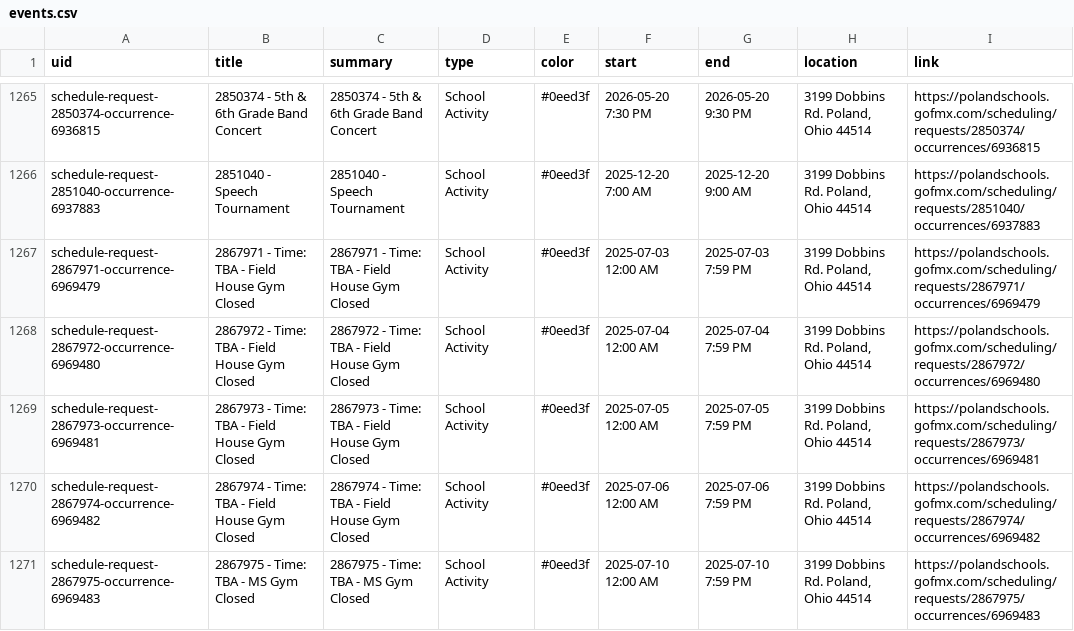
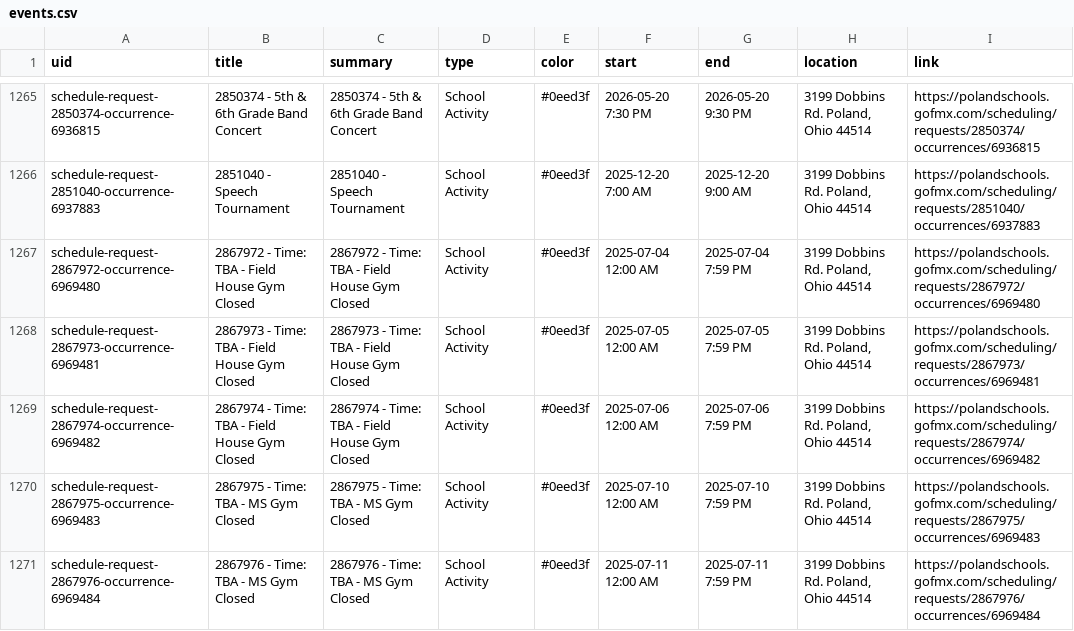
Before and after one commit to nruggieri-poland/calendar, a CSV file: output/events.csv, drawn as a sheet; only a part is shown, gaps mark what is left out; the shorter side is filled out with more unchanged rows.

```diff
--- a/output/events.csv
+++ b/output/events.csv
@@ -1266,3 +1266,2 @@ schedule-request-2850374-occurrence-6936815,2850374 - 5th & 6th Grade Band Conce
 schedule-request-2851040-occurrence-6937883,2851040 - Speech Tournament,2851040 - Speech Tournament,School Activity,#0eed3f,2025-12-20 7:00 AM,2025-12-20 9:00 AM,"3199 Dobbins Rd. Poland, Ohio 44514",https://polandschools.gofmx.com/scheduling/requests/2851040/occurrences/6937883
-schedule-request-2867971-occurrence-6969479,2867971 - Time: TBA - Field House Gym Closed,2867971 - Time: TBA - Field House Gym Closed,School Activity,#0eed3f,2025-07-03 12:00 AM,2025-07-03 7:59 PM,"3199 Dobbins Rd. Poland, Ohio 44514",https://polandschools.gofmx.com/scheduling/requests/2867971/occurrences/6969479
 schedule-request-2867972-occurrence-6969480,2867972 - Time: TBA - Field House Gym Closed,2867972 - Time: TBA - Field House Gym Closed,School Activity,#0eed3f,2025-07-04 12:00 AM,2025-07-04 7:59 PM,"3199 Dobbins Rd. Poland, Ohio 44514",https://polandschools.gofmx.com/scheduling/requests/2867972/occurrences/6969480
```
Also changed, not shown: 3 other files.
